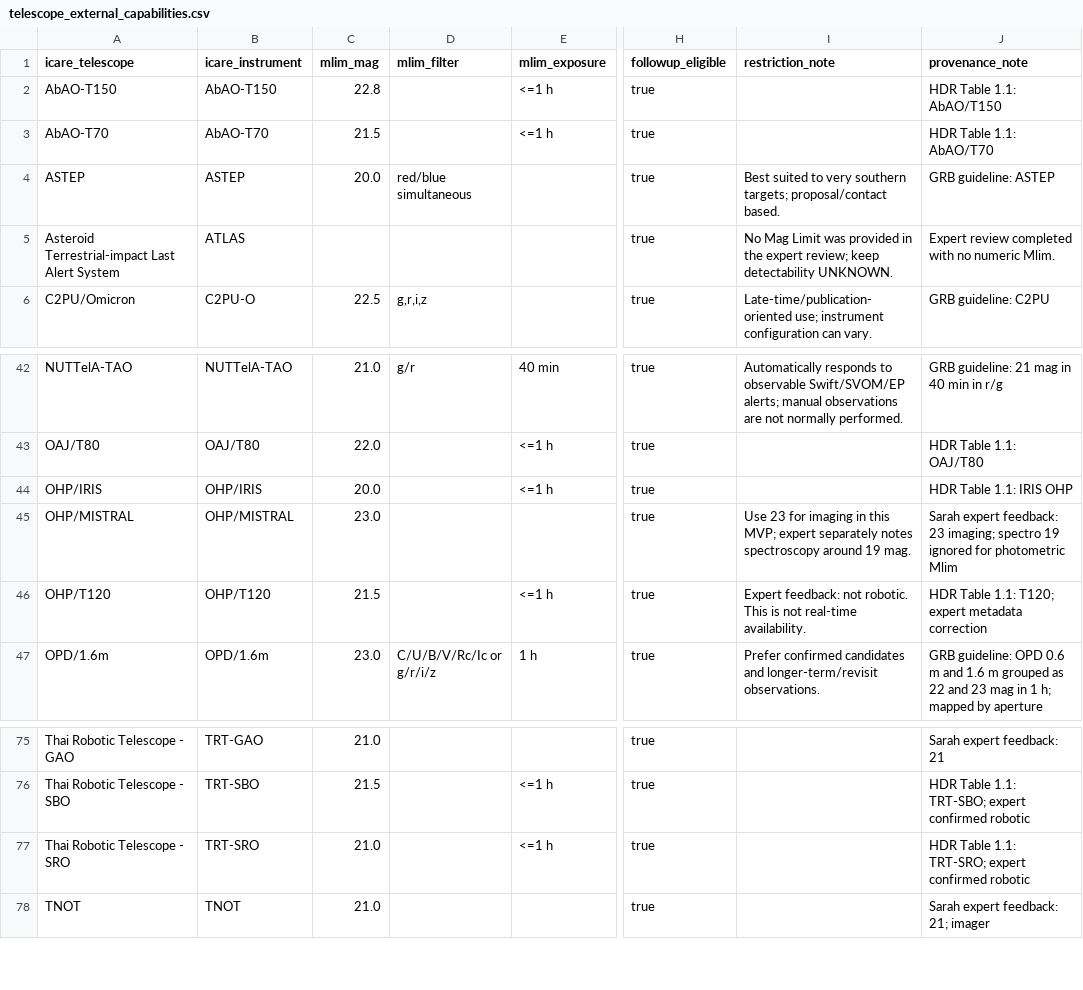
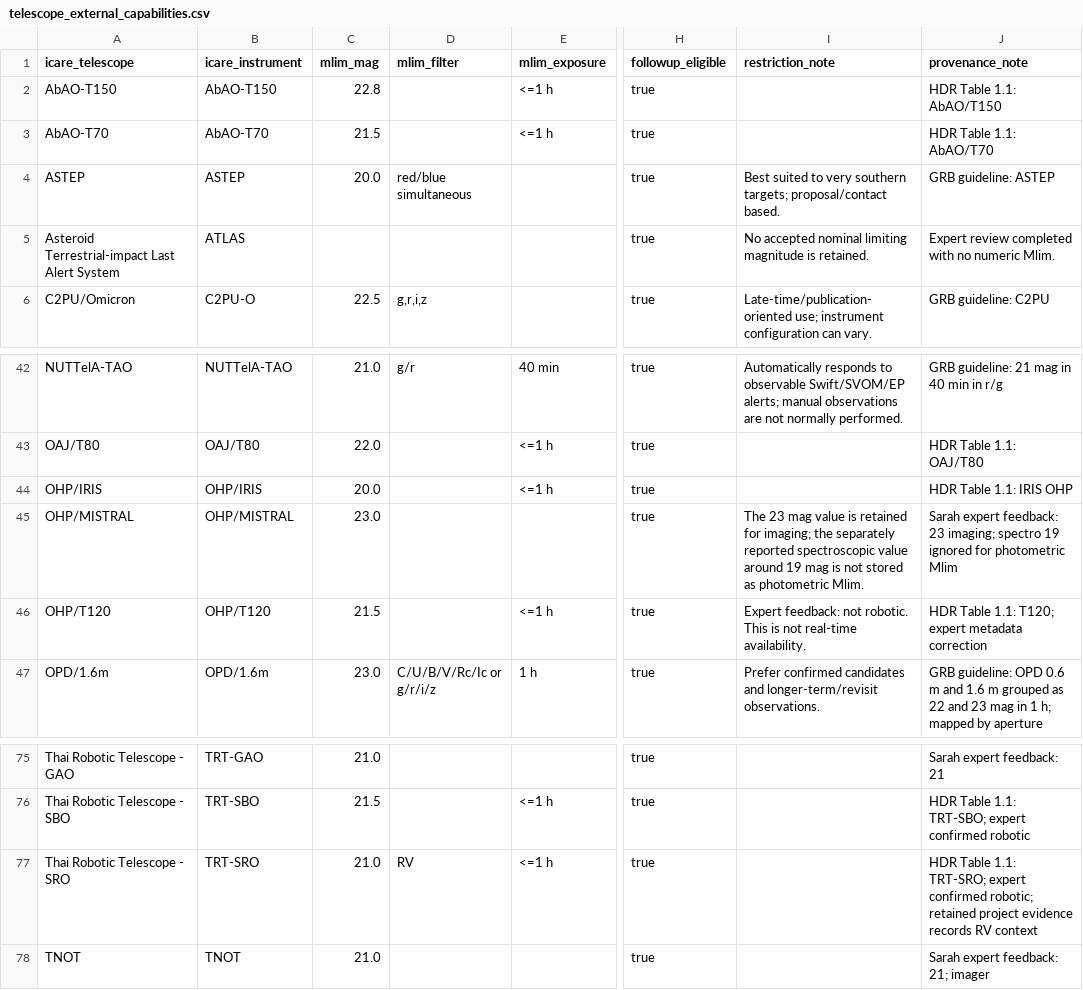
Before and after one commit to grandma-collaboration/MAFORAI, a CSV file: data/raw/reference/telescope_external_capabilities.csv, drawn as a sheet; only a part is shown, gaps mark what is left out; the diff covers the shown part only; the diff names each change by its address in the sheet, - before the commit and + after, or states it on an @@ line.

```diff
--- a/data/raw/reference/telescope_external_capabilities.csv
+++ b/data/raw/reference/telescope_external_capabilities.csv
-I5 (restriction_note): No Mag Limit was provided in the expert review; keep detectability UNKNOWN.
+I5 (restriction_note): No accepted nominal limiting magnitude is retained.
-I45 (restriction_note): Use 23 for imaging in this MVP; expert separately notes spectroscopy around 19 mag.
+I45 (restriction_note): The 23 mag value is retained for imaging; the separately reported spectroscopic value around 19 mag is not stored as photometric Mlim.
-D77 (mlim_filter): (empty)
+D77 (mlim_filter): RV
-J77 (provenance_note): …expert confirmed robotic
+J77 (provenance_note): …expert confirmed robotic; retained project evidence records RV context
```
Also changed, not shown: 59 edited cells elsewhere in this file.
